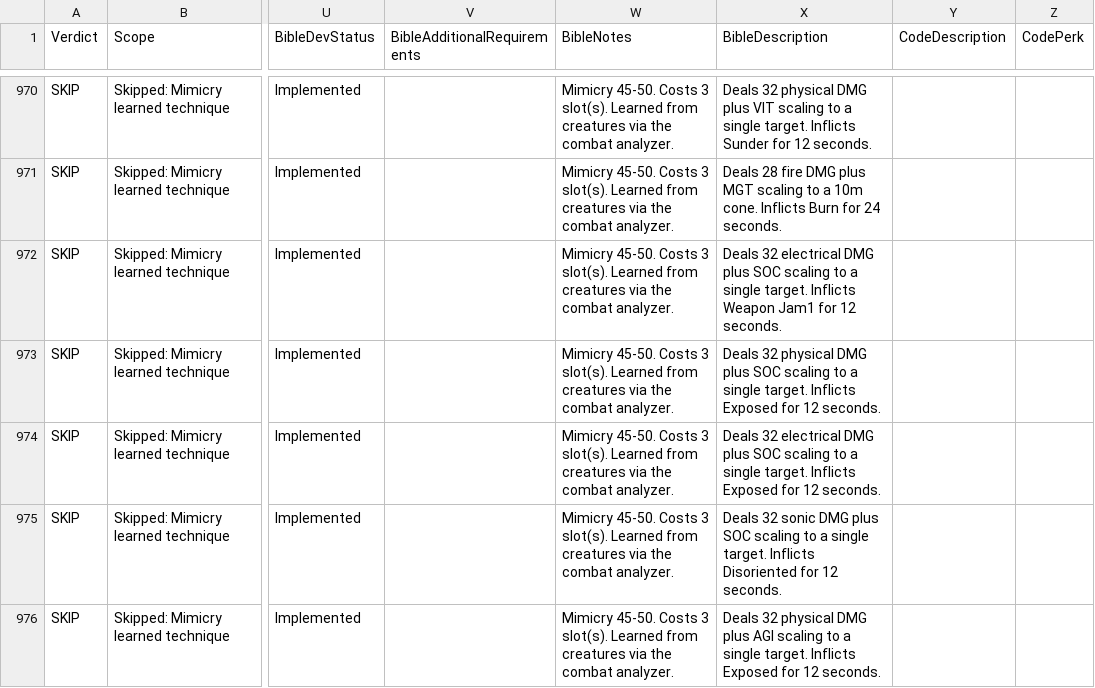
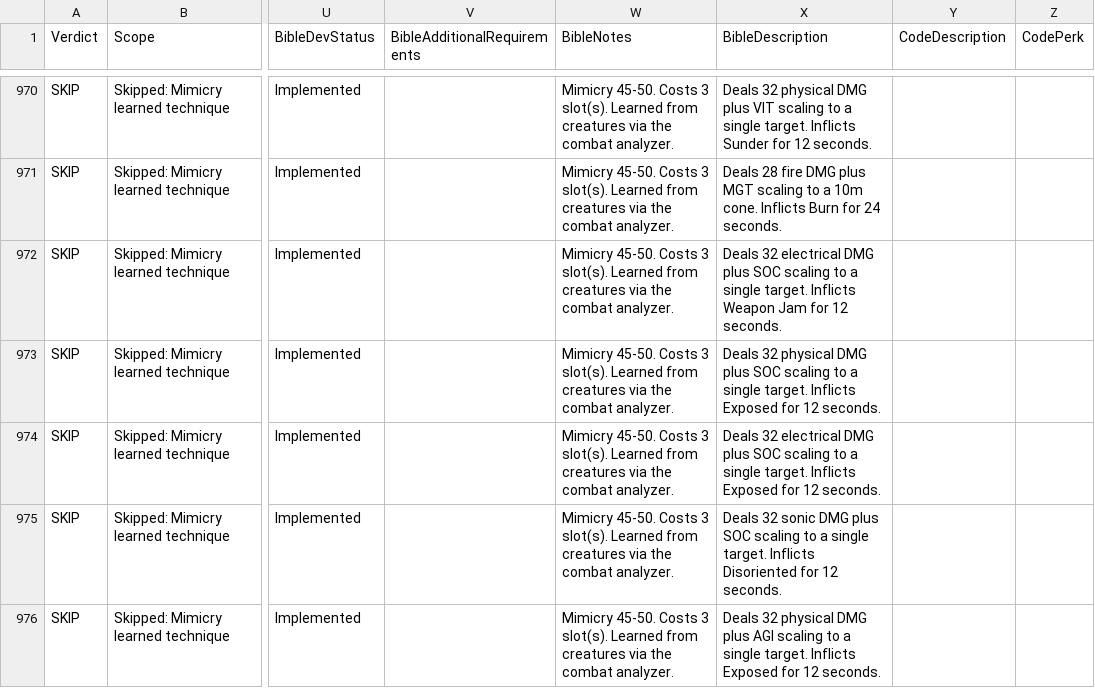
Before and after one commit to zunath/SWLOR_NWN, a CSV file: SWLOR.Game.Server/Readmes/CombatUpgradeBibleImplementationReview.csv, drawn as a sheet; only a part is shown, gaps mark what is left out; the diff names each change by its address in the sheet, - before the commit and + after, or states it on an @@ line.

```diff
--- a/SWLOR.Game.Server/Readmes/CombatUpgradeBibleImplementationReview.csv
+++ b/SWLOR.Game.Server/Readmes/CombatUpgradeBibleImplementationReview.csv
-X972 (BibleDescription): …Inflicts Weapon Jam1 for 12…
+X972 (BibleDescription): …Inflicts Weapon Jam for 12…
```
Also changed, not shown: SWLOR.Game.Server/Readmes/CombatUpgradeBiblePerkManifest.csv, 1 other file.
